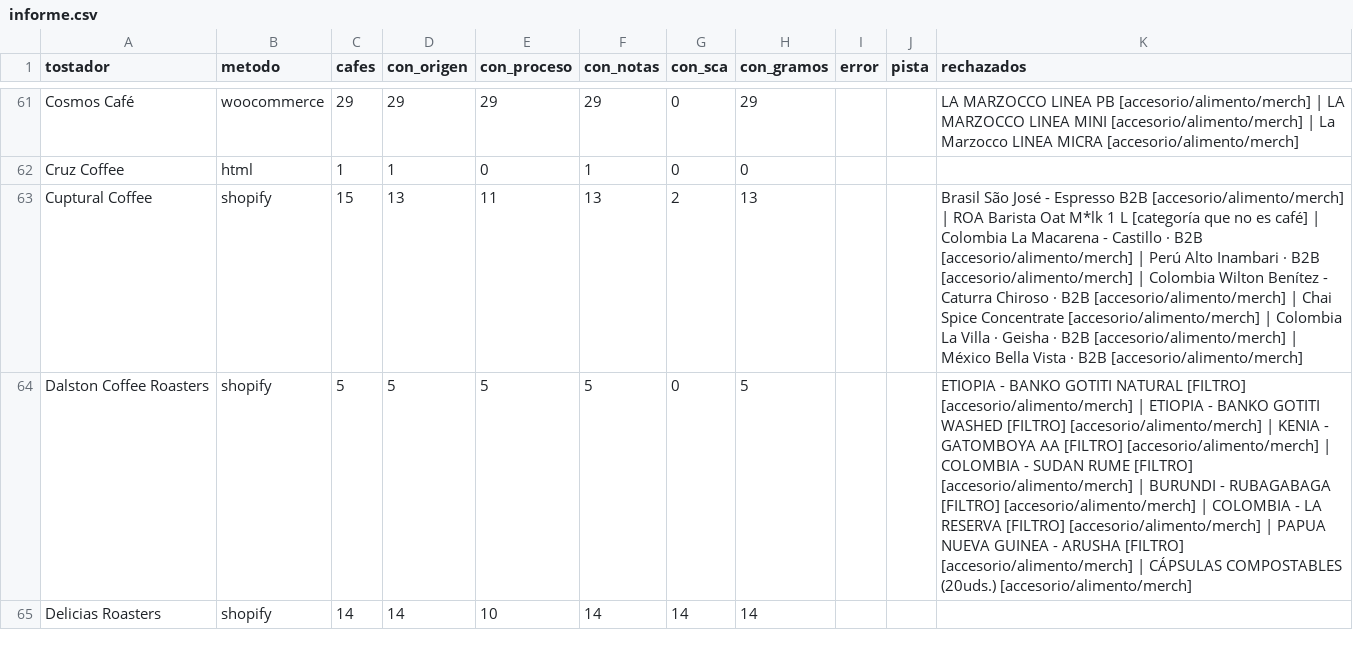
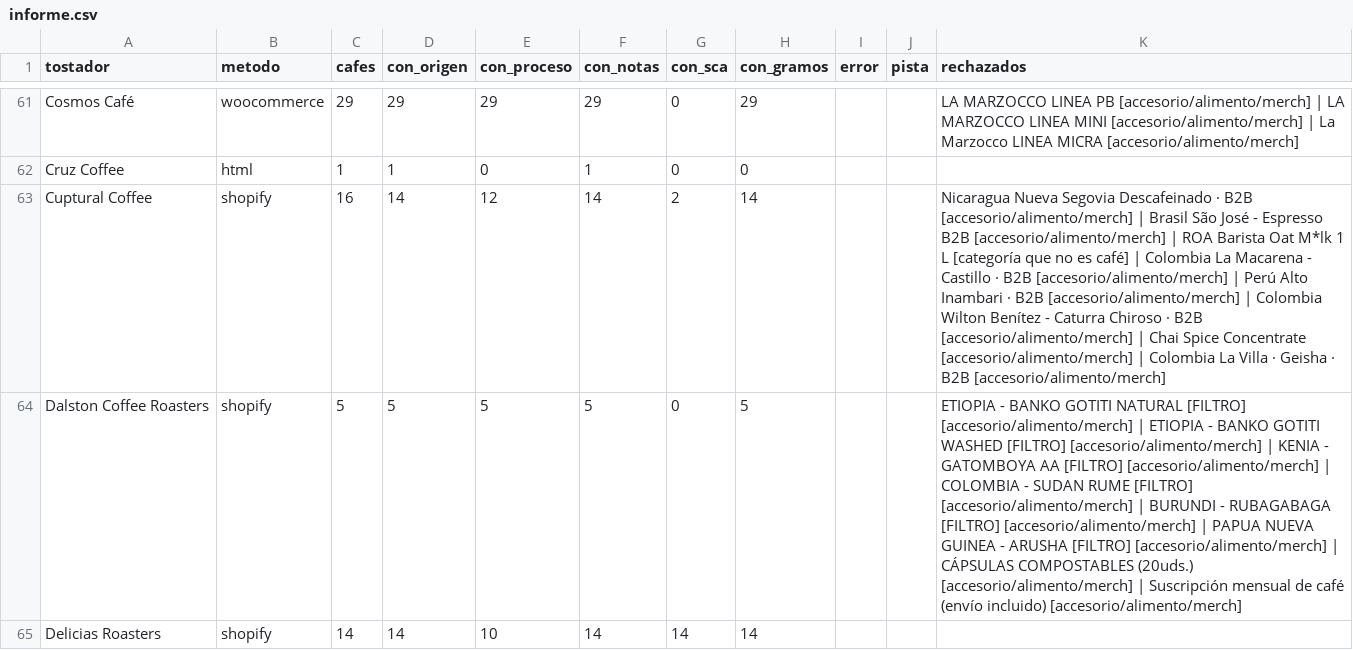
Before and after one commit to cafeteros2026/cafedeespecialidad, a CSV file: informe.csv, drawn as a sheet; only a part is shown, gaps mark what is left out; the diff covers the shown part only.

```diff
--- a/informe.csv
+++ b/informe.csv
@@ -62,4 +62,4 @@ Cosmos Café;woocommerce;29;29;29;29;0;29;;;LA MARZOCCO LINEA PB [accesorio/alim
 Cruz Coffee;html;1;1;0;1;0;0;;;
-Cuptural Coffee;shopify;15;13;11;13;2;13;;;Brasil São José - Espresso B2B [accesorio/alimento/merch] | ROA Barista Oat M*lk 1 L [categoría que no es café] | Colombia La Macarena - Castillo · B2B [accesorio/alimento/merch] | Perú Alto Inambari · B2B [accesorio/alimento/merch] | Colombia  Wilton Benítez  - Caturra Chiroso · B2B [accesorio/alimento/merch] | Chai Spice Concentrate [accesorio/alimento/merch] | Colombia La Villa · Geisha · B2B [accesorio/alimento/merch] | México Bella Vista · B2B [accesorio/alimento/merch]
-Dalston Coffee Roasters;shopify;5;5;5;5;0;5;;;ETIOPIA - BANKO GOTITI NATURAL [FILTRO] [accesorio/alimento/merch] | ETIOPIA - BANKO GOTITI WASHED [FILTRO] [accesorio/alimento/merch] | KENIA - GATOMBOYA AA [FILTRO] [accesorio/alimento/merch] | COLOMBIA - SUDAN RUME [FILTRO] [accesorio/alimento/merch] | BURUNDI - RUBAGABAGA [FILTRO] [accesorio/alimento/merch] | COLOMBIA - LA RESERVA [FILTRO] [accesorio/alimento/merch] | PAPUA NUEVA GUINEA - ARUSHA [FILTRO] [accesorio/alimento/merch] | CÁPSULAS COMPOSTABLES (20uds.) [accesorio/alimento/merch]
+Cuptural Coffee;shopify;16;14;12;14;2;14;;;Nicaragua Nueva Segovia Descafeinado · B2B [accesorio/alimento/merch] | Brasil São José - Espresso B2B [accesorio/alimento/merch] | ROA Barista Oat M*lk 1 L [categoría que no es café] | Colombia La Macarena - Castillo · B2B [accesorio/alimento/merch] | Perú Alto Inambari · B2B [accesorio/alimento/merch] | Colombia  Wilton Benítez  - Caturra Chiroso · B2B [accesorio/alimento/merch] | Chai Spice Concentrate [accesorio/alimento/merch] | Colombia La Villa · Geisha · B2B [accesorio/alimento/merch]
+Dalston Coffee Roasters;shopify;5;5;5;5;0;5;;;ETIOPIA - BANKO GOTITI NATURAL [FILTRO] [accesorio/alimento/merch] | ETIOPIA - BANKO GOTITI WASHED [FILTRO] [accesorio/alimento/merch] | KENIA - GATOMBOYA AA [FILTRO] [accesorio/alimento/merch] | COLOMBIA - SUDAN RUME [FILTRO] [accesorio/alimento/merch] | BURUNDI - RUBAGABAGA [FILTRO] [accesorio/alimento/merch] | PAPUA NUEVA GUINEA - ARUSHA [FILTRO] [accesorio/alimento/merch] | CÁPSULAS COMPOSTABLES (20uds.) [accesorio/alimento/merch] | Suscripción mensual de café (envío incluido) [accesorio/alimento/merch]
 Delicias Roasters;shopify;14;14;10;14;14;14;;;
```
Also changed, not shown: 119 edited cells elsewhere in this file, 4 other files.
